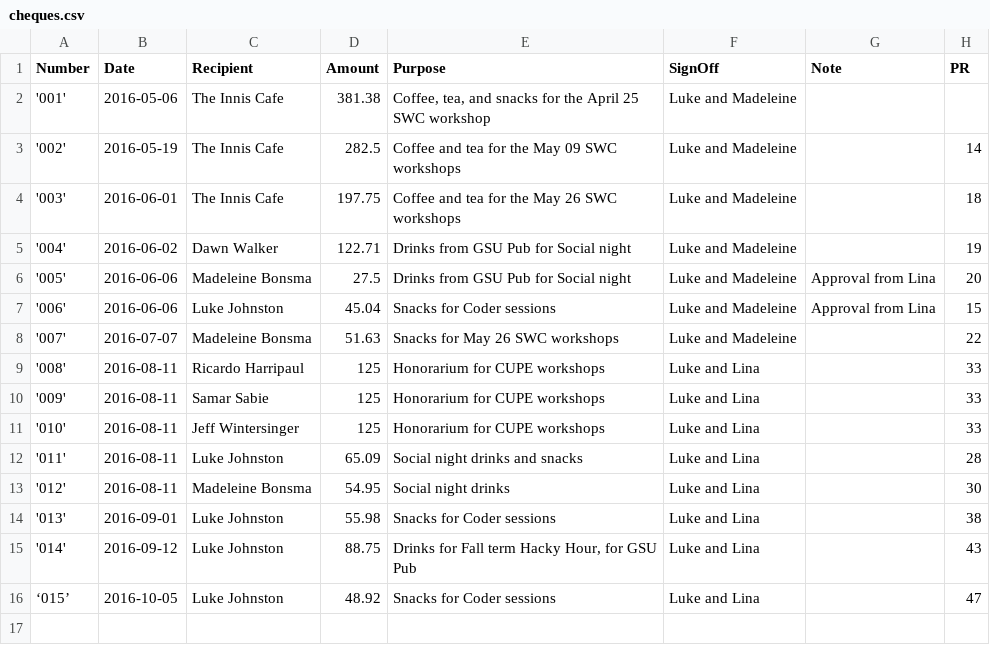
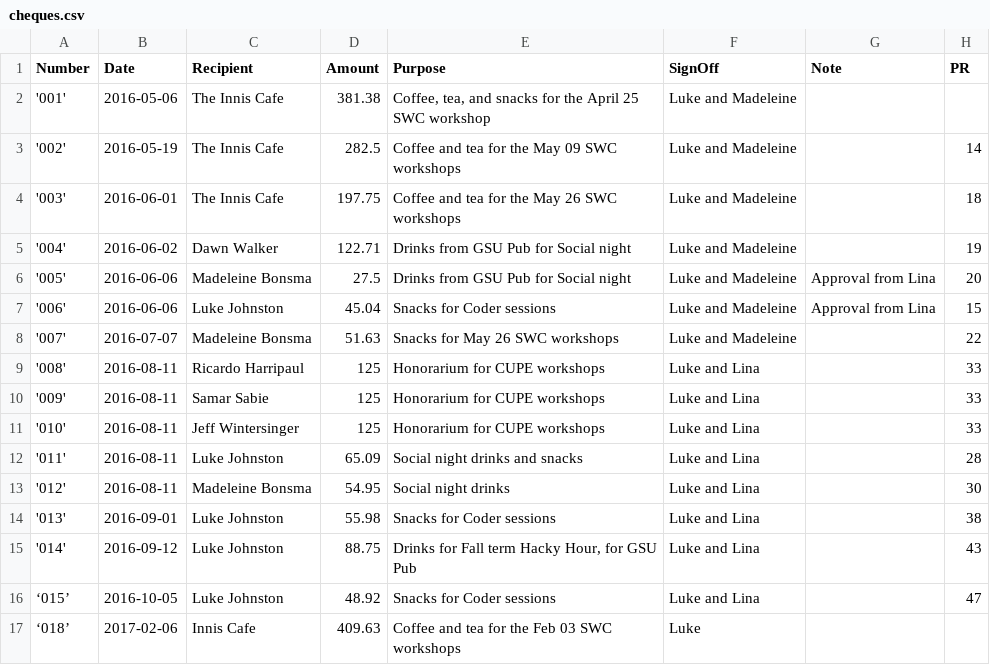
Before and after one commit to UofTCoders/council, a CSV file: treasurer/cheques/cheques.csv, drawn as a sheet.

Commit message:
Added info to cheque file for innis cafe

```diff
--- a/treasurer/cheques/cheques.csv
+++ b/treasurer/cheques/cheques.csv
@@ -16 +16,2 @@ Number,Date,Recipient,Amount,Purpose,SignOff,Note,PR
 ‘015’,2016-10-05,Luke Johnston,48.92,Snacks for Coder sessions,Luke and Lina,,47
+‘018’,2017-02-06,Innis Cafe,409.63,Coffee and tea for the Feb 03 SWC workshops,Luke,,
```
